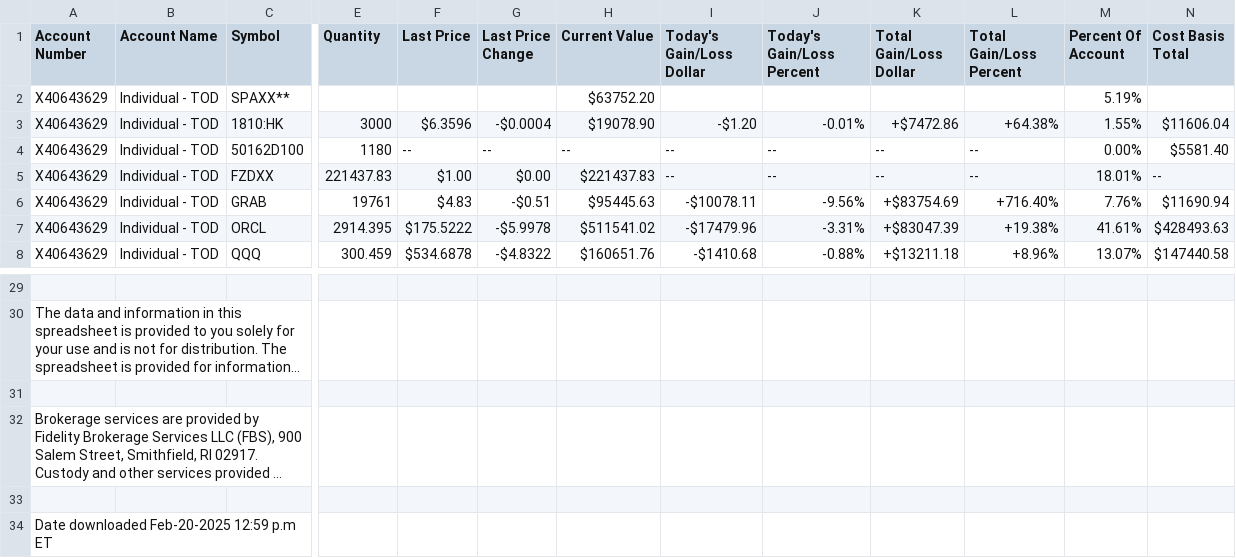
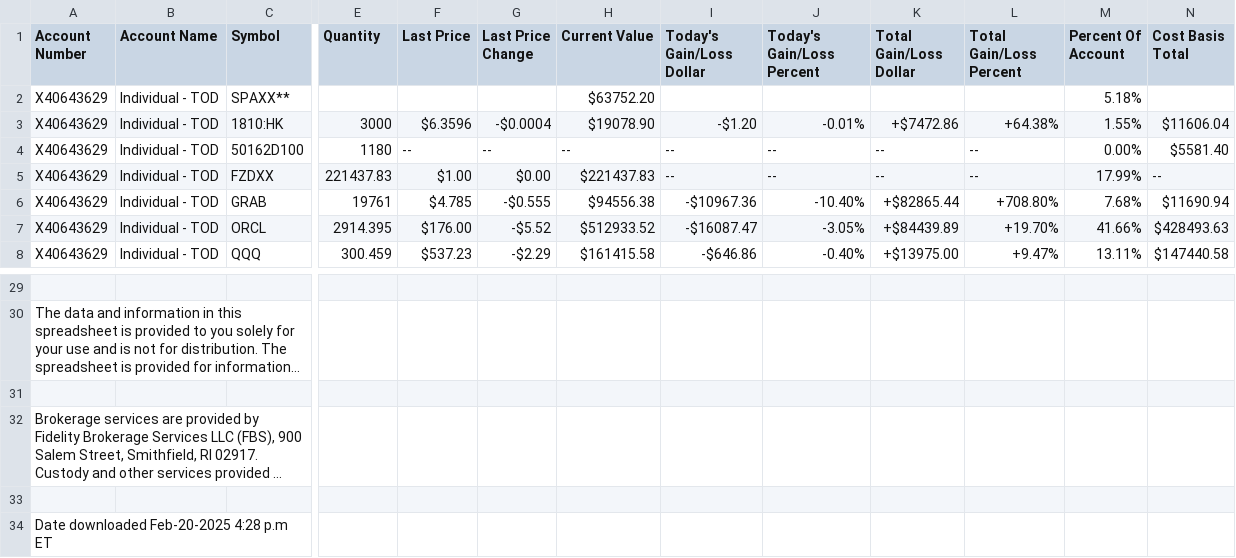
Before and after one commit to bincdianshangcun/fidelity-account-overview, a CSV file: data/Portfolio_Positions_Feb-20-2025.csv, drawn as a sheet; only a part is shown, gaps mark what is left out; long unchanged cells end in …; the diff covers the shown part only; the diff names each change by its address in the sheet, - before the commit and + after, or states it on an @@ line.

Commit message:
M  data/Portfolio_Positions_Feb-20-2025.csv A  data/Portfolio_Positions_Feb-21-2025.csv M  data/current

```diff
--- a/data/Portfolio_Positions_Feb-20-2025.csv
+++ b/data/Portfolio_Positions_Feb-20-2025.csv
-M2 (Percent Of Account): 5.19%
+M2 (Percent Of Account): 5.18%
-M5 (Percent Of Account): 18.01%
+M5 (Percent Of Account): 17.99%
-F6 (Last Price): $4.83
+F6 (Last Price): $4.785
-G6 (Last Price Change): -$0.51
+G6 (Last Price Change): -$0.555
-H6 (Current Value): $95445.63
+H6 (Current Value): $94556.38
-I6 (Today's Gain/Loss Dollar): -$10078.11
+I6 (Today's Gain/Loss Dollar): -$10967.36
-J6 (Today's Gain/Loss Percent): -9.56%
+J6 (Today's Gain/Loss Percent): -10.40%
-K6 (Total Gain/Loss Dollar): +$83754.69
+K6 (Total Gain/Loss Dollar): +$82865.44
-L6 (Total Gain/Loss Percent): +716.40%
+L6 (Total Gain/Loss Percent): +708.80%
-M6 (Percent Of Account): 7.76%
+M6 (Percent Of Account): 7.68%
-F7 (Last Price): $175.5222
+F7 (Last Price): $176.00
-G7 (Last Price Change): -$5.9978
+G7 (Last Price Change): -$5.52
-H7 (Current Value): $511541.02
+H7 (Current Value): $512933.52
-I7 (Today's Gain/Loss Dollar): -$17479.96
+I7 (Today's Gain/Loss Dollar): -$16087.47
-J7 (Today's Gain/Loss Percent): -3.31%
+J7 (Today's Gain/Loss Percent): -3.05%
-K7 (Total Gain/Loss Dollar): +$83047.39
+K7 (Total Gain/Loss Dollar): +$84439.89
-L7 (Total Gain/Loss Percent): +19.38%
+L7 (Total Gain/Loss Percent): +19.70%
-M7 (Percent Of Account): 41.61%
+M7 (Percent Of Account): 41.66%
-F8 (Last Price): $534.6878
+F8 (Last Price): $537.23
-G8 (Last Price Change): -$4.8322
+G8 (Last Price Change): -$2.29
-H8 (Current Value): $160651.76
+H8 (Current Value): $161415.58
-I8 (Today's Gain/Loss Dollar): -$1410.68
+I8 (Today's Gain/Loss Dollar): -$646.86
-J8 (Today's Gain/Loss Percent): -0.88%
+J8 (Today's Gain/Loss Percent): -0.40%
-K8 (Total Gain/Loss Dollar): +$13211.18
+K8 (Total Gain/Loss Dollar): +$13975.00
-L8 (Total Gain/Loss Percent): +8.96%
+L8 (Total Gain/Loss Percent): +9.47%
-M8 (Percent Of Account): 13.07%
+M8 (Percent Of Account): 13.11%
-A34 (Account Number): Date downloaded Feb-20-2025 12:59 p.m ET
+A34 (Account Number): Date downloaded Feb-20-2025 4:28 p.m ET
```
Also changed, not shown: 81 edited cells elsewhere in this file, 2 other files.
